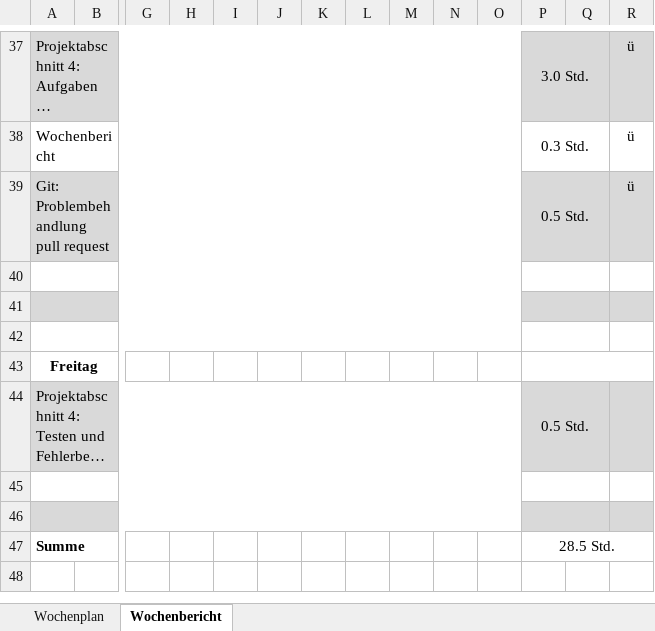
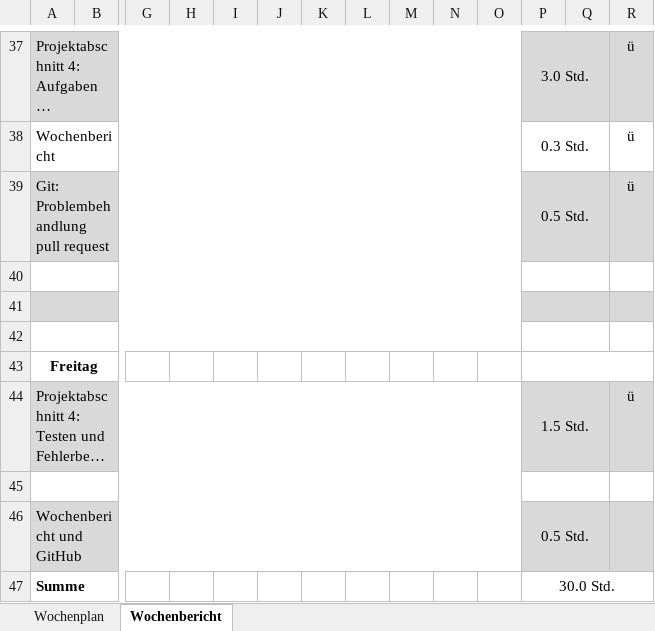
Before and after one commit to JellefAbbenseth/schoolProject, an Excel workbook: Documents/Wochenplan und -bericht/Orga_Wochenplan_KW28.xlsx, sheet Wochenbericht, drawn as a sheet; only a part is shown, gaps mark what is left out; long unchanged cells end in …; values as stored, in another font and other column widths than the file's, no borders; rows hold the shown columns only; the diff names each change by its address in the sheet, - before the commit and + after, or states it on an @@ line.

```diff
--- a/Documents/Wochenplan und -bericht/Orga_Wochenplan_KW28.xlsx (sheet Wochenbericht)
+++ b/Documents/Wochenplan und -bericht/Orga_Wochenplan_KW28.xlsx (sheet Wochenbericht)
-P44: 0.5 Std.
+P44: 1.5 Std.
-R44: (empty)
+R44: ü
-row 46: (empty)
+row 46: Wochenbericht und GitHub |  |  |  |  |  |  |  |  |  |  | 0.5 Std.
-P47: 28.5 Std.
+P47: 30.0 Std.
```
Also changed, not shown: Documents/Dokumentation/Projektphasen.xlsx.
